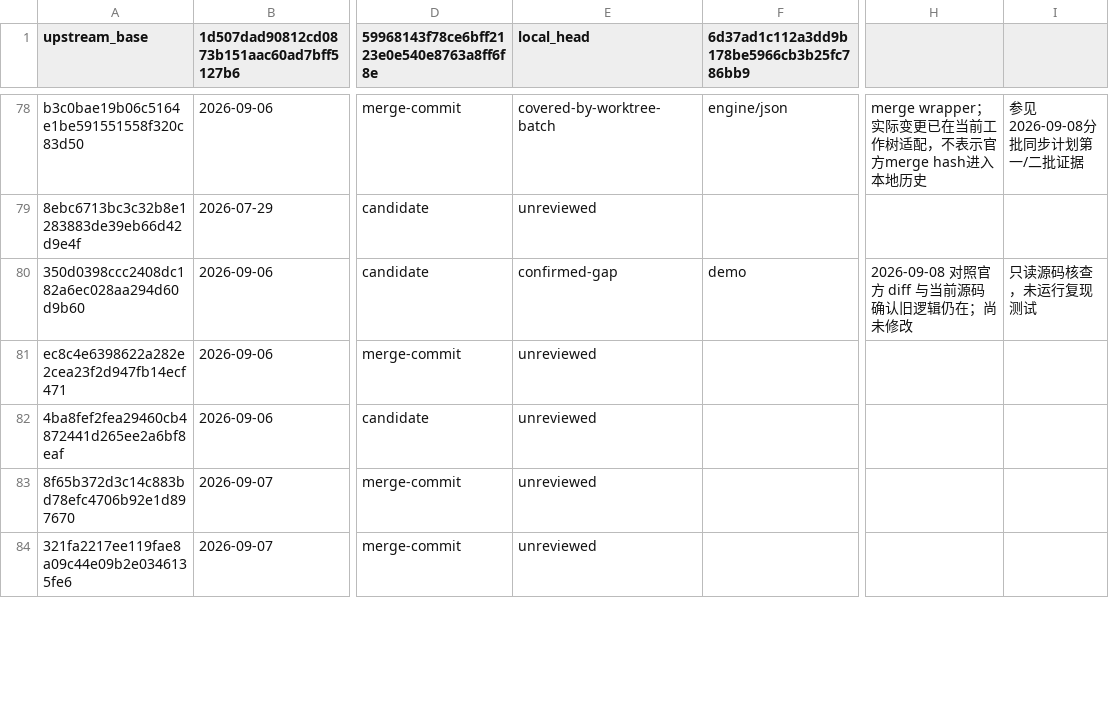
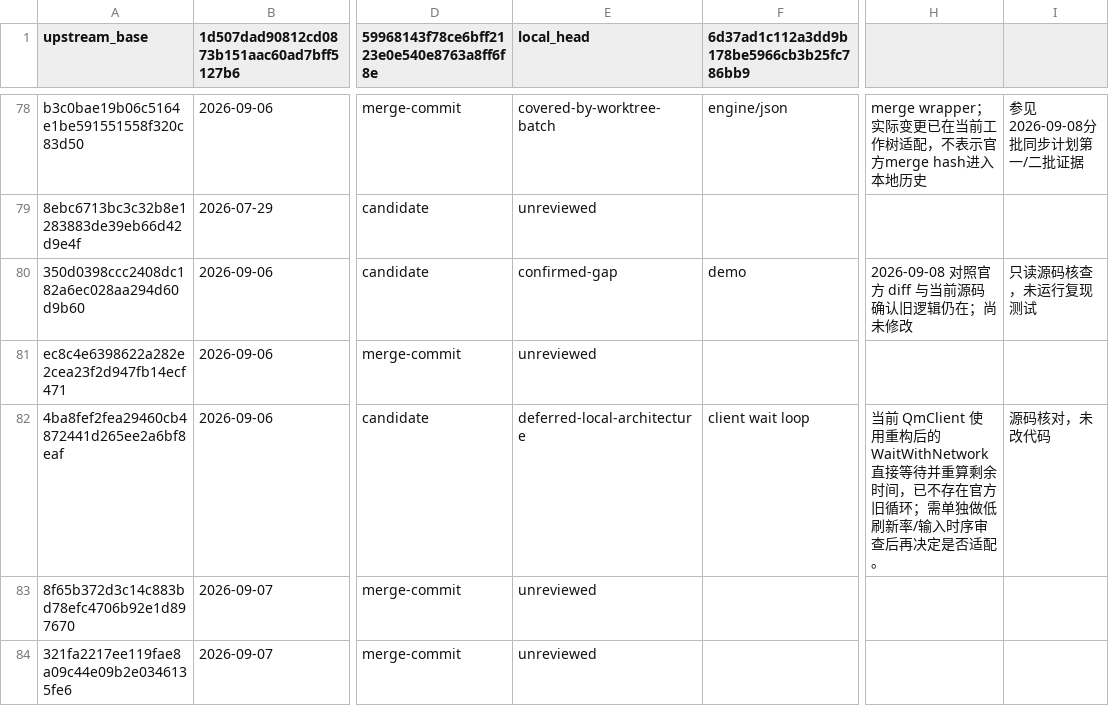
Before and after one commit to wuqie-xuanzhao/QmClient, a TSV file: docs/superpowers/plans/2026-09-08-DDNet新增提交台账.tsv, drawn as a sheet; only a part is shown, gaps mark what is left out; the diff names each change by its address in the sheet, - before the commit and + after, or states it on an @@ line.

Commit message:
docs(sync): 记录等待循环结构差异
确认 4ba8fef2 无法直接套用到当前 QmClient 的 WaitWithNetwork 重构，留待独立时序审查。

```diff
--- a/docs/superpowers/plans/2026-09-08-DDNet新增提交台账.tsv
+++ b/docs/superpowers/plans/2026-09-08-DDNet新增提交台账.tsv
-E82 (local_head): unreviewed
+E82 (local_head): deferred-local-architecture
-F82: (empty)
+F82: client wait loop
-H82: (empty)
+H82: 当前 QmClient 使用重构后的 WaitWithNetwork 直接等待并重算剩余时间，已不存在官方旧循环；需单独做低刷新率/输入时序审查后再决定是否适配。
-I82: (empty)
+I82: 源码核对，未改代码
```
